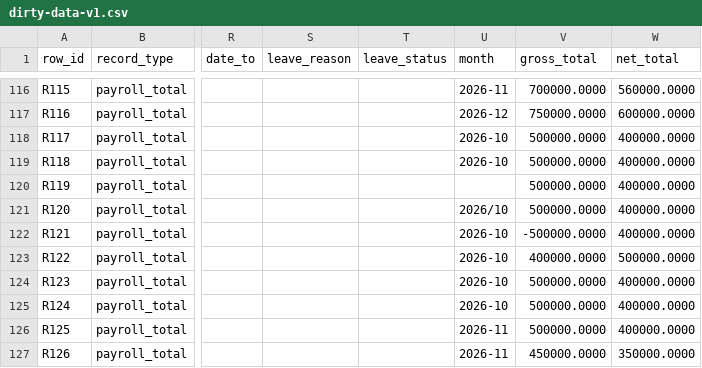
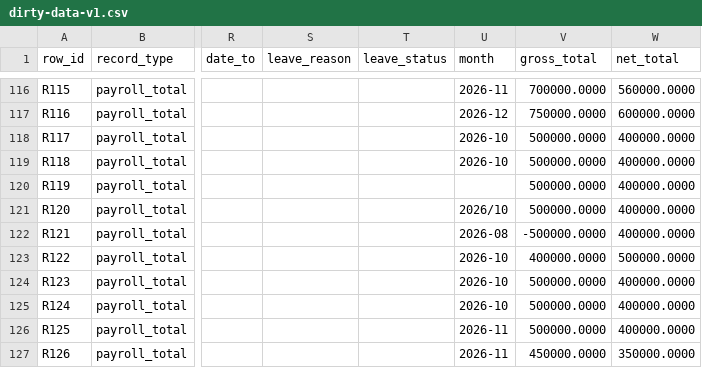
Before and after one commit to SamAltmanBT29/Clearshift-ERP, a CSV file: sample-data/erp-5/dirty-data-v1.csv, drawn as a sheet; only a part is shown, gaps mark what is left out; the diff names each change by its address in the sheet, - before the commit and + after, or states it on an @@ line.

Commit message:
test(erp-5): [ERP5-26] profiling configuration and expected-result assertions (#202)

```diff
--- a/sample-data/erp-5/dirty-data-v1.csv
+++ b/sample-data/erp-5/dirty-data-v1.csv
-U122 (month): 2026-10
+U122 (month): 2026-08
```
Also changed, not shown: 4 other files.
